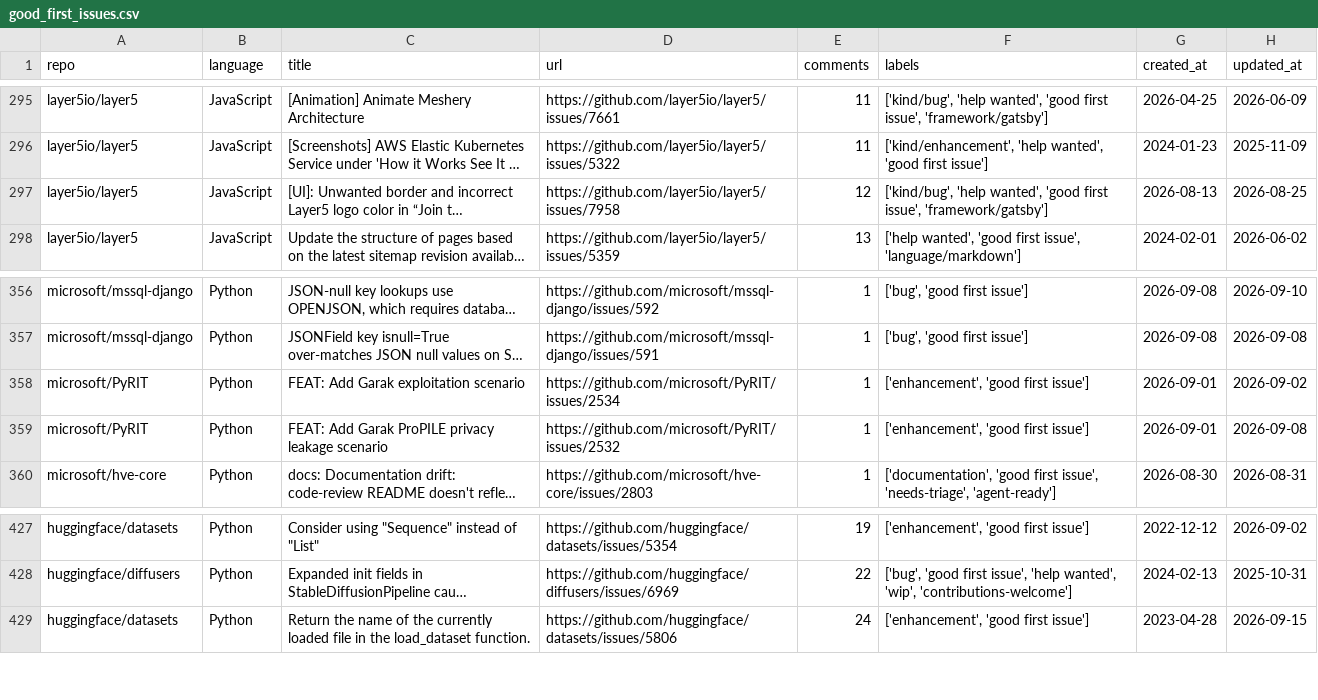
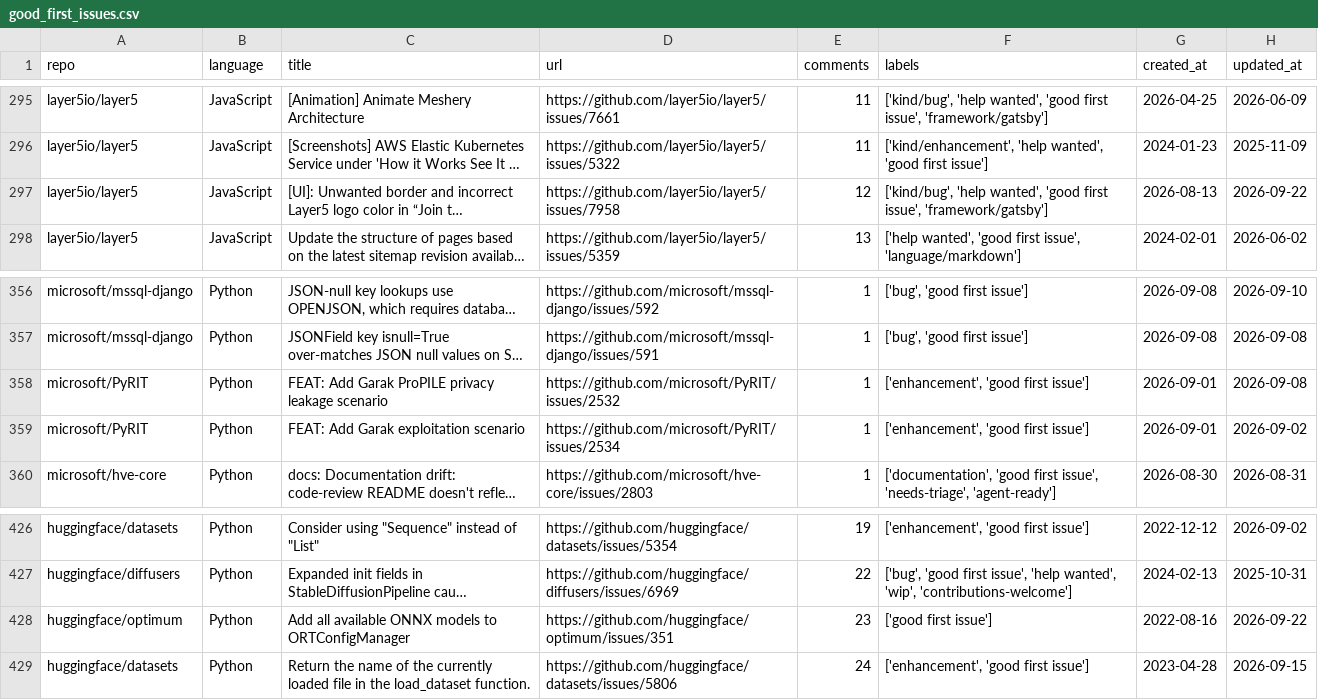
Before and after one commit to drkrillo/good-first-issues, a CSV file: good_first_issues.csv, drawn as a sheet; only a part is shown, gaps mark what is left out; long unchanged cells end in …; the diff covers the shown part only; the diff names each change by its address in the sheet, - before the commit and + after, or states it on an @@ line.

```diff
--- a/good_first_issues.csv
+++ b/good_first_issues.csv
-H297 (updated_at): 2026-08-25
+H297 (updated_at): 2026-09-22
@@ row 359 moved to row 358: microsoft/PyRIT @@
+row 428: huggingface/optimum | Python | Add all available ONNX models to ORTConfigManager | https://github.com/huggingface/optimum/issues/351 | 23 | ['good first issue'] | 2022-08-16 | 2026-09-22
```
Also changed, not shown: 3 added rows and 4 removed rows elsewhere in this file, 1 other file.
